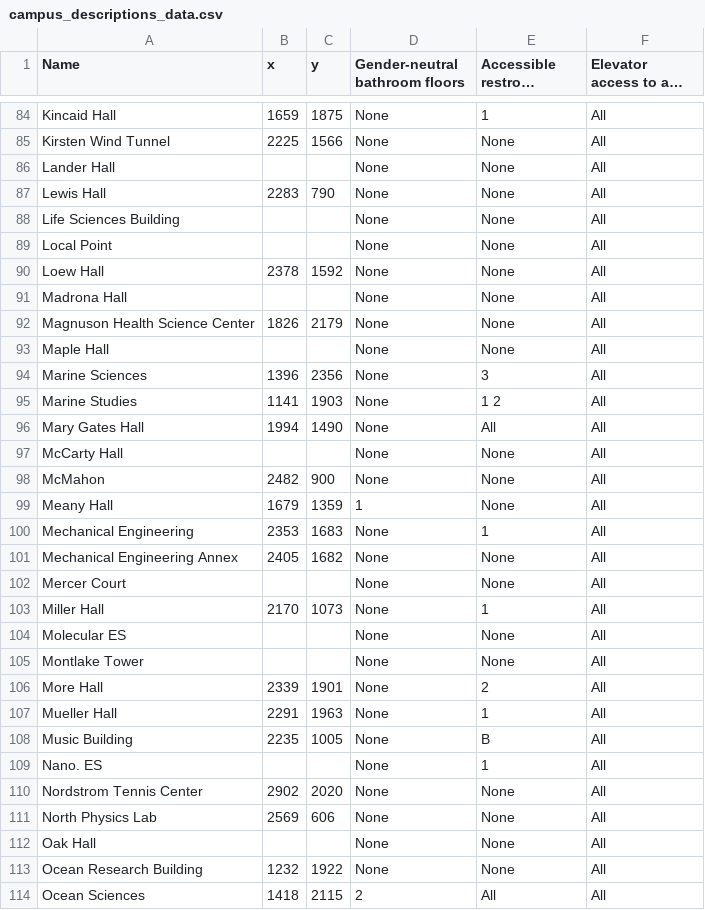
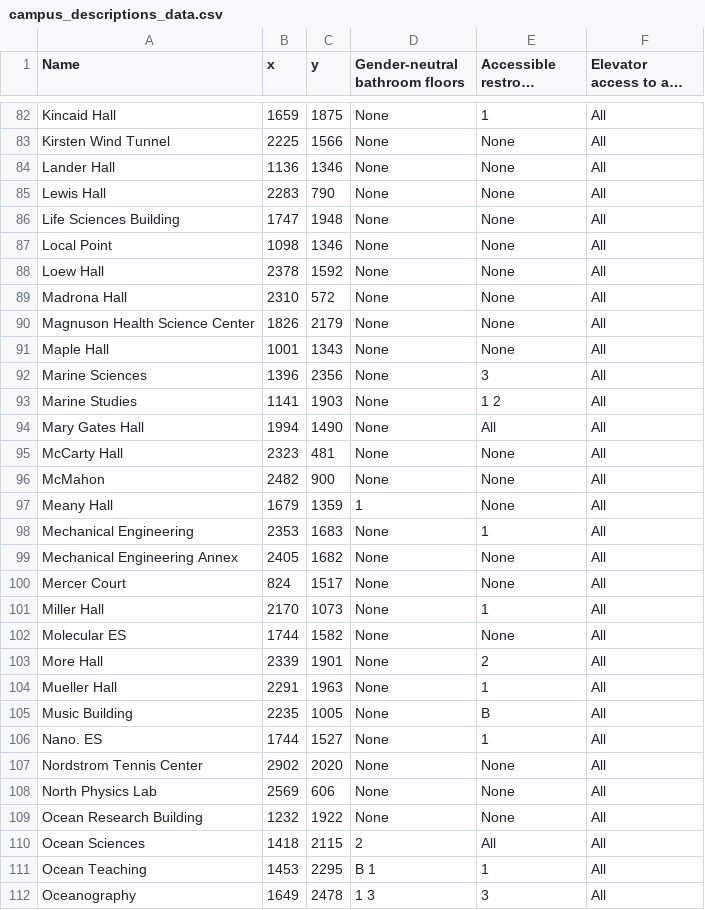
Before and after one commit to AccessUW/AccessUW, a CSV file: app/src/main/res/raw/campus_descriptions_data.csv, drawn as a sheet; only a part is shown, gaps mark what is left out; the shorter side is filled out with more unchanged rows; long unchanged cells end in …; the diff covers the shown part only.

```diff
--- a/app/src/main/res/raw/campus_descriptions_data.csv
+++ b/app/src/main/res/raw/campus_descriptions_data.csv
@@ -85,10 +83,10 @@ Kincaid Hall,1659,1875,None,1,All
 Kirsten Wind Tunnel,2225,1566,None,None,All
-Lander Hall,,,None,None,All
+Lander Hall,1136,1346,None,None,All
 Lewis Hall,2283,790,None,None,All
-Life Sciences Building,,,None,None,All
-Local Point,,,None,None,All
+Life Sciences Building,1747,1948,None,None,All
+Local Point,1098,1346,None,None,All
 Loew Hall,2378,1592,None,None,All
-Madrona Hall,,,None,None,All
+Madrona Hall,2310,572,None,None,All
 Magnuson Health Science Center,1826,2179,None,None,All
-Maple Hall,,,None,None,All
+Maple Hall,1001,1343,None,None,All
 Marine Sciences,1396,2356,None,3,All
@@ -96,3 +94,3 @@ Marine Studies,1141,1903,None,1 2,All
 Mary Gates Hall,1994,1490,None,All,All
-McCarty Hall,,,None,None,All
+McCarty Hall,2323,481,None,None,All
 McMahon,2482,900,None,None,All
@@ -101,6 +99,5 @@ Mechanical Engineering,2353,1683,None,1,All
 Mechanical Engineering Annex,2405,1682,None,None,All
-Mercer Court,,,None,None,All
+Mercer Court,824,1517,None,None,All
 Miller Hall,2170,1073,None,1,All
-Molecular ES,,,None,None,All
-Montlake Tower,,,None,None,All
+Molecular ES,1744,1582,None,None,All
 More Hall,2339,1901,None,2,All
@@ -108,6 +105,5 @@ Mueller Hall,2291,1963,None,1,All
 Music Building,2235,1005,None,B,All
-Nano. ES,,,None,1,All
+Nano. ES,1744,1527,None,1,All
 Nordstrom Tennis Center,2902,2020,None,None,All
 North Physics Lab,2569,606,None,None,All
-Oak Hall,,,None,None,All
 Ocean Research Building,1232,1922,None,None,All
```
Also changed, not shown: 1 added row, 6 removed rows, 1 moved row and 48 edited cells elsewhere in this file, app/src/main/res/raw/campus_entrance_data.csv, 4 other files.
